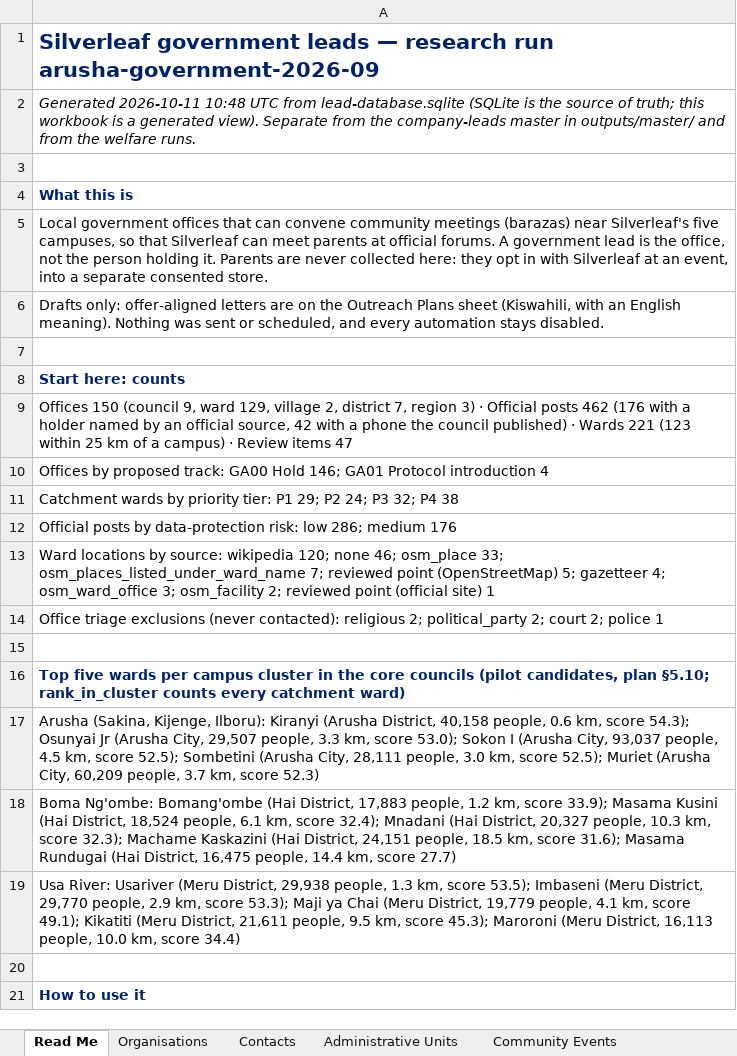
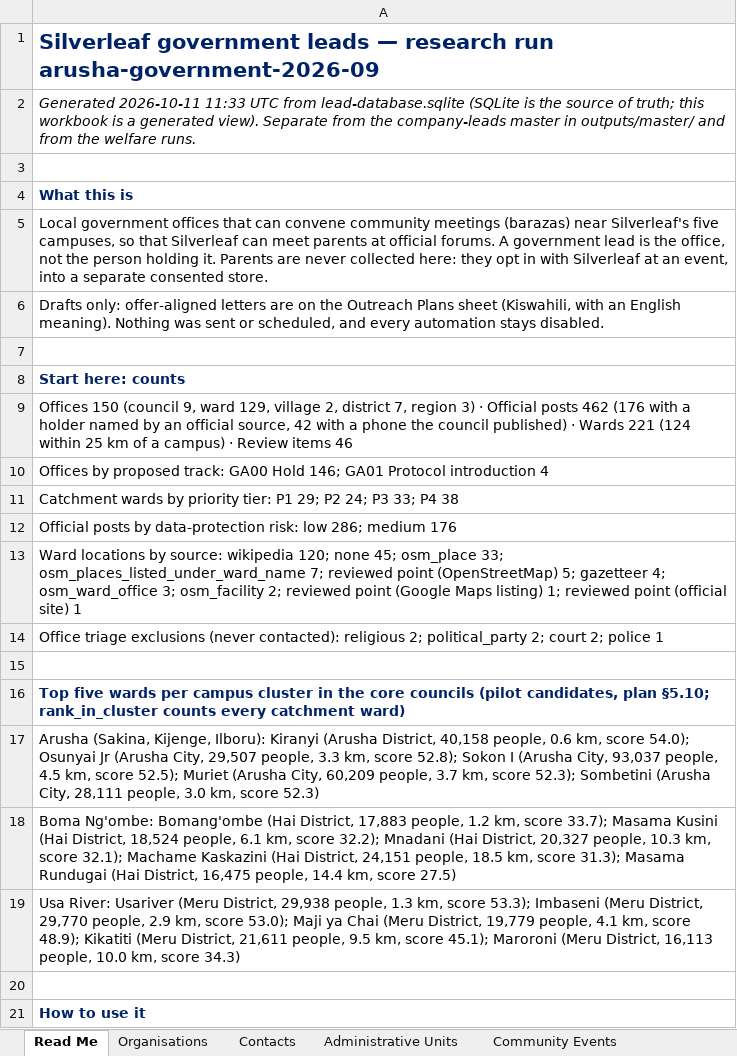
Before and after one commit to Nehemia-joh/Agenticmarketing, an Excel workbook: outputs/runs/arusha-government-2026-09/Silverleaf Government Leads - arusha-government-2026-09.xlsx, sheet Read Me, drawn as a sheet; only a part is shown; values as stored, in another font and other column widths than the file's, no borders; the diff names each change by its address in the sheet, - before the commit and + after, or states it on an @@ line.

```diff
--- a/outputs/runs/arusha-government-2026-09/Silverleaf Government Leads - arusha-government-2026-09.xlsx (sheet Read Me)
+++ b/outputs/runs/arusha-government-2026-09/Silverleaf Government Leads - arusha-government-2026-09.xlsx (sheet Read Me)
-A2: Generated 2026-10-11 10:48 UTC from…
+A2: Generated 2026-10-11 11:33 UTC from…
-A9: …Wards 221 (123 within 25 km of a campus) · Review items 47
+A9: …Wards 221 (124 within 25 km of a campus) · Review items 46
-A11: …24; P3 32; P4 38
+A11: …24; P3 33; P4 38
-A13: …120; none 46; osm_place 33; osm_places_listed_under_ward_name 7; reviewed point (OpenStreetMap) 5; gazetteer 4; osm_ward_office 3; osm_facility 2; reviewed point…
+A13: …120; none 45; osm_place 33; osm_places_listed_under_ward_name 7; reviewed point (OpenStreetMap) 5; gazetteer 4; osm_ward_office 3; osm_facility 2; reviewed point (Google Maps listing) 1; reviewed point…
-A17: …km, score 54.3); Osunyai Jr (Arusha City, 29,507 people, 3.3 km, score 53.0); Sokon I (Arusha City, 93,037 people, 4.5 km, score 52.5); Sombetini (Arusha City, 28,111 people, 3.0 km, score 52.5); Muriet (Arusha City, 60,209 people, 3.7 km, score…
+A17: …km, score 54.0); Osunyai Jr (Arusha City, 29,507 people, 3.3 km, score 52.8); Sokon I (Arusha City, 93,037 people, 4.5 km, score 52.5); Muriet (Arusha City, 60,209 people, 3.7 km, score 52.3); Sombetini (Arusha City, 28,111 people, 3.0 km, score…
-A18: …km, score 33.9); Masama Kusini (Hai District, 18,524 people, 6.1 km, score 32.4); Mnadani (Hai District, 20,327 people, 10.3 km, score 32.3); Machame Kaskazini (Hai District, 24,151 people, 18.5 km, score 31.6); Masama Rundugai (Hai District, 16,475 people, 14.4 km, score 27.7)
+A18: …km, score 33.7); Masama Kusini (Hai District, 18,524 people, 6.1 km, score 32.2); Mnadani (Hai District, 20,327 people, 10.3 km, score 32.1); Machame Kaskazini (Hai District, 24,151 people, 18.5 km, score 31.3); Masama Rundugai (Hai District, 16,475 people, 14.4 km, score 27.5)
-A19: …km, score 53.5); Imbaseni (Meru District, 29,770 people, 2.9 km, score 53.3); Maji ya Chai (Meru District, 19,779 people, 4.1 km, score 49.1); Kikatiti (Meru District, 21,611 people, 9.5 km, score 45.3); Maroroni (Meru District, 16,113 people, 10.0 km, score 34.4)
+A19: …km, score 53.3); Imbaseni (Meru District, 29,770 people, 2.9 km, score 53.0); Maji ya Chai (Meru District, 19,779 people, 4.1 km, score 48.9); Kikatiti (Meru District, 21,611 people, 9.5 km, score 45.1); Maroroni (Meru District, 16,113 people, 10.0 km, score 34.3)
```
Also changed, not shown: sheet Organisations, sheet Administrative Units, sheet Outreach Plans, sheet Evidence, sheet Sources, sheet Review Queue, outputs/messages/Silverleaf Offer-Aligned Messages - 2026-10-11.xlsx, 19 other files.
